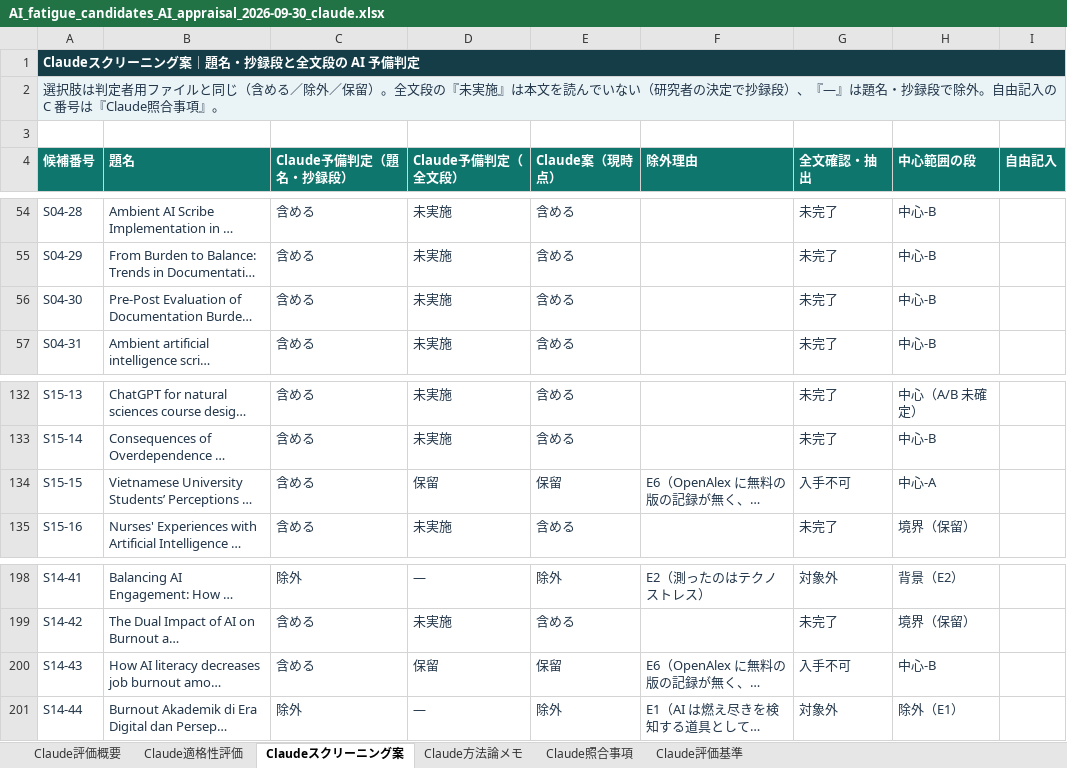
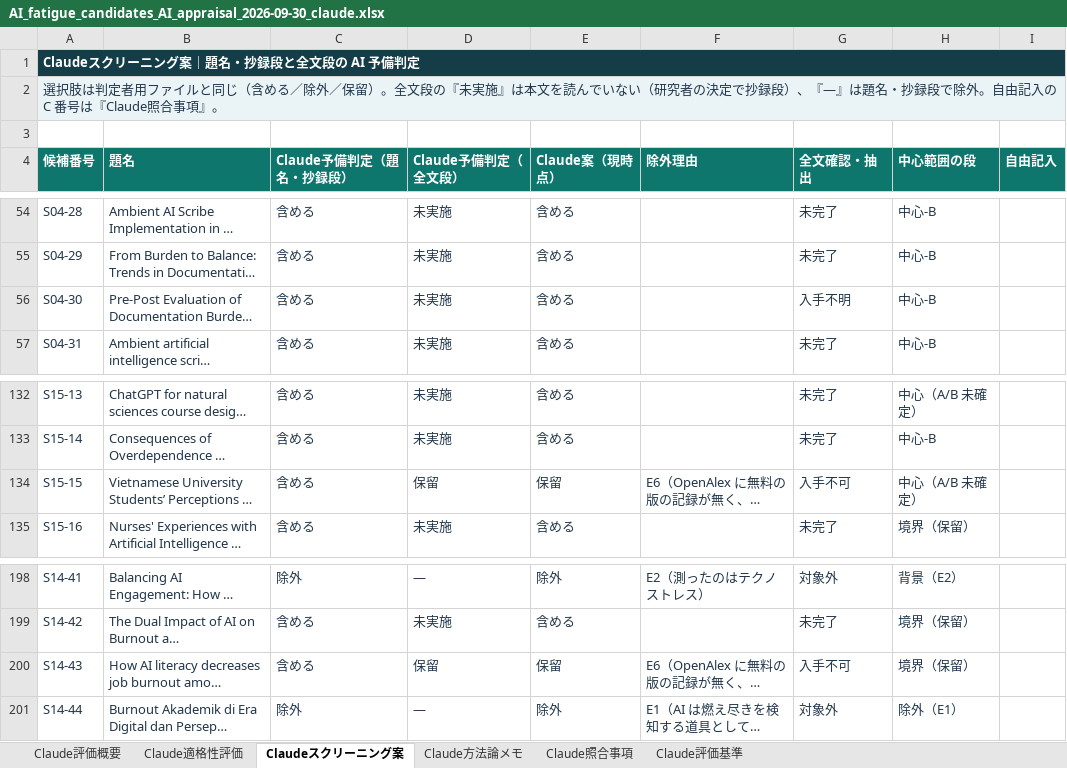
Before and after one commit to mikotomiura/GSE-prototype, an Excel workbook: .steering/20260930-ai-fatigue-candidates-appraisal/archive/AI_fatigue_candidates_AI_appraisal_2026-09-30_claude.xlsx, sheet Claudeスクリーニング案, drawn as a sheet; only a part is shown, gaps mark what is left out; long unchanged cells end in …; values as stored, in another font and other column widths than the file's, no borders; the diff names each change by its address in the sheet, - before the commit and + after, or states it on an @@ line.

```diff
--- a/.steering/20260930-ai-fatigue-candidates-appraisal/archive/AI_fatigue_candidates_AI_appraisal_2026-09-30_claude.xlsx (sheet Claudeスクリーニング案)
+++ b/.steering/20260930-ai-fatigue-candidates-appraisal/archive/AI_fatigue_candidates_AI_appraisal_2026-09-30_claude.xlsx (sheet Claudeスクリーニング案)
-G56 (全文確認・抽出): 未完了
+G56 (全文確認・抽出): 入手不明
-H134 (中心範囲の段): 中心-A
+H134 (中心範囲の段): 中心（A/B 未確定）
-H200 (中心範囲の段): 中心-B
+H200 (中心範囲の段): 境界（保留）
```
Also changed, not shown: sheet Claude適格性評価, sheet Claude評価概要, sheet Claude評価基準, sheet Claude方法論メモ, .steering/20260930-ai-fatigue-judge-file/archive/judge/AI_fatigue_judge-sheet_2026-09-30_judge1.xlsx, 10 other files.
